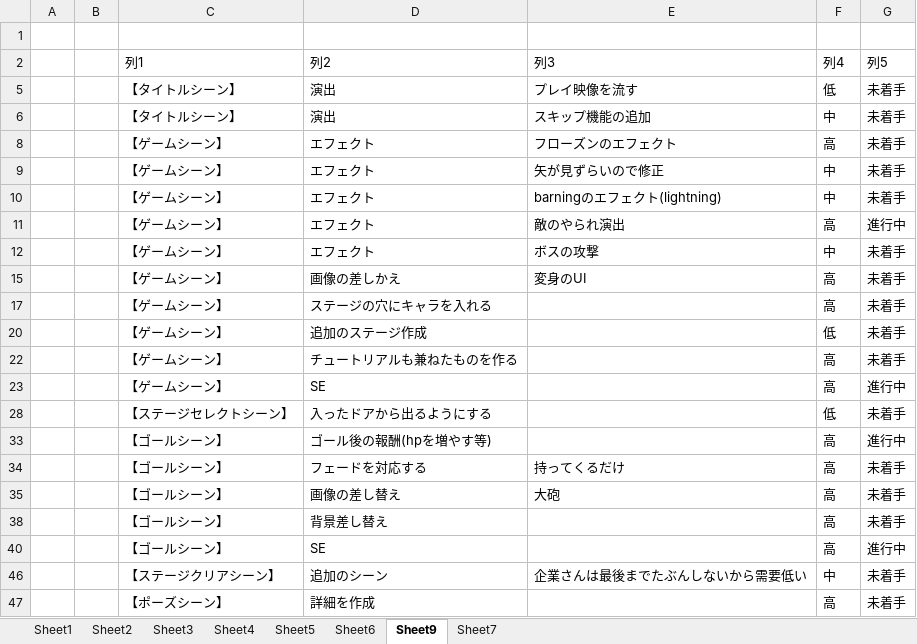
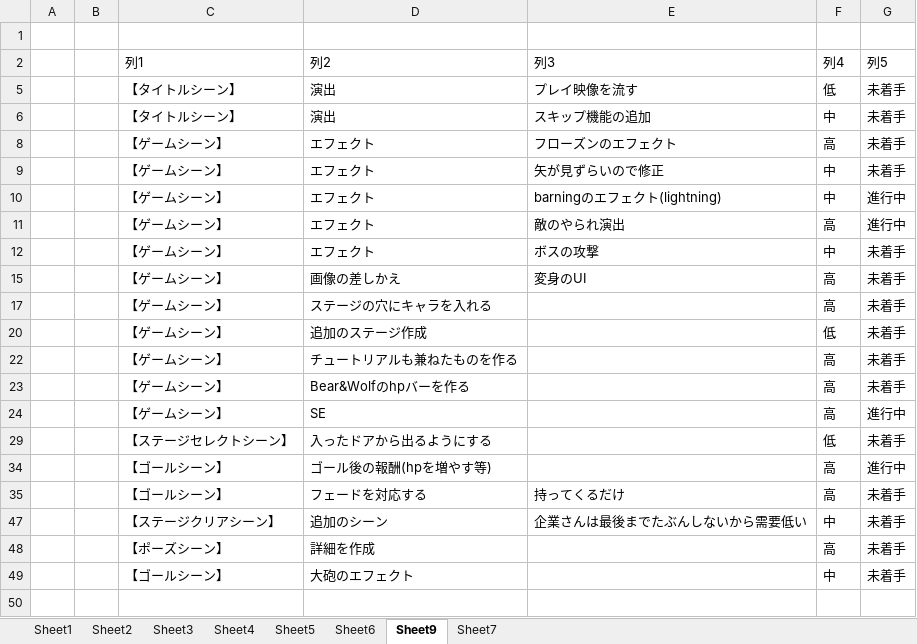
Before and after one commit to hir4rin/2025_winter, an Excel workbook: 冬休みコスト表.xlsx, sheet Sheet9, drawn as a sheet; values as stored, in another font and other column widths than the file's, no borders; table styles not drawn; removed rows and columns are numbered as before the commit, all else as after; the diff names each change by its address in the sheet, - before the commit and + after, or states it on an @@ line.

```diff
--- a/冬休みコスト表.xlsx (sheet Sheet9)
+++ b/冬休みコスト表.xlsx (sheet Sheet9)
-G10 (列5): 未着手
+G10 (列5): 進行中
+row 23:  |  | 【ゲームシーン】 | Bear&Wolfのhpバーを作る |  | 高 | 未着手
-row 35:  |  | 【ゴールシーン】 | 画像の差し替え | 大砲 | 高 | 未着手
-row 38:  |  | 【ゴールシーン】 | 背景差し替え |  | 高 | 未着手
-row 40:  |  | 【ゴールシーン】 | SE |  | 高 | 進行中
+row 49:  |  | 【ゴールシーン】 | 大砲のエフェクト |  | 中 | 未着手
```
Also changed, not shown: hidden cells, 6 other files.
